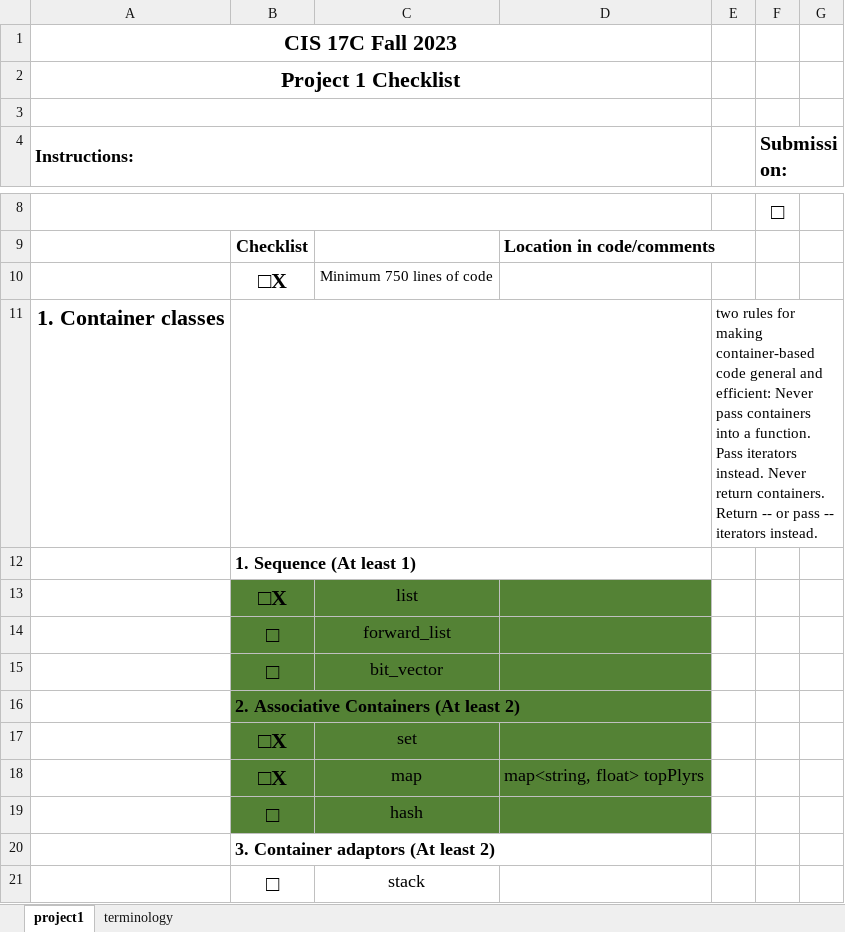
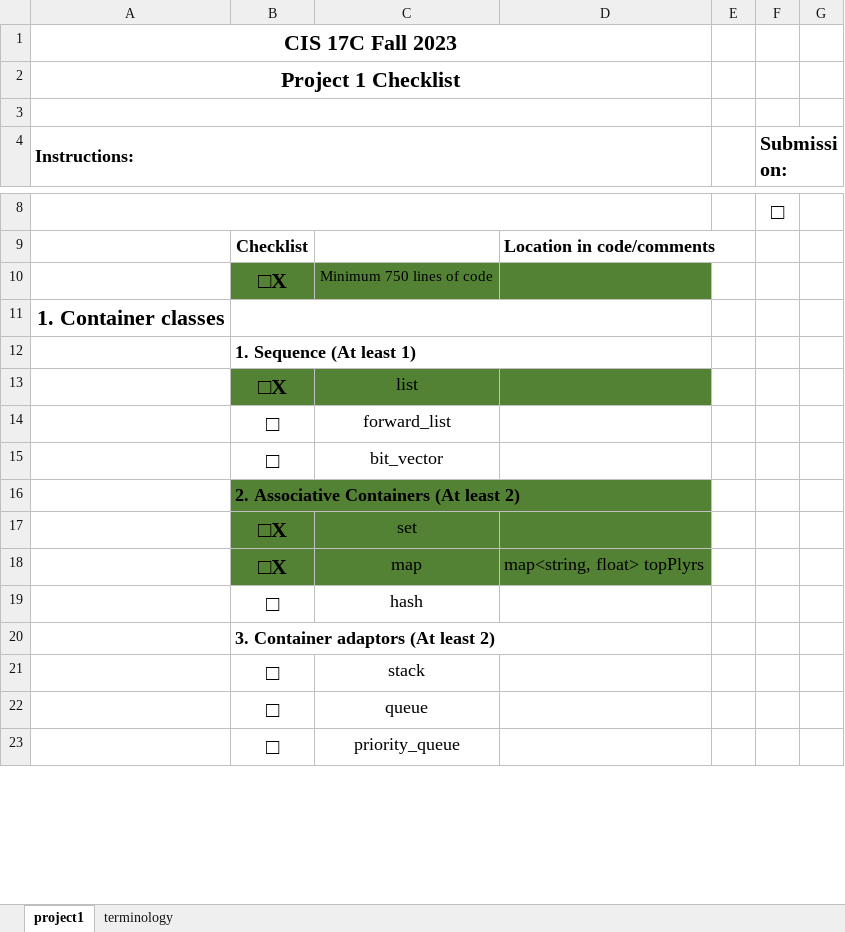
Before and after one commit to koa2019/cis17c_fall2023_2, an Excel workbook: projects/project_1/documents/df_project_1_checklist.xlsx, sheet project1, drawn as a sheet; only a part is shown, gaps mark what is left out; the shorter side is filled out with more unchanged rows; values as stored, in another font and other column widths than the file's, no borders; the diff covers the shown part only; the diff names each change by its address in the sheet, - before the commit and + after, or states it on an @@ line.

```diff
--- a/projects/project_1/documents/df_project_1_checklist.xlsx (sheet project1)
+++ b/projects/project_1/documents/df_project_1_checklist.xlsx (sheet project1)
-B10:D10 fill: none
+B10:D10 fill: #548235
-E11: two rules for making container-based code general and efficient: Never pass containers into a function. Pass iterators instead. Never return containers. Return -- or pass -- iterators instead.
+E11: (empty)
-B14:D15 fill: #548235
+B14:D15 fill: none
-B19:D19 fill: #548235
+B19:D19 fill: none
```
Also changed, not shown: 1 added row, 1 removed row and cell formats elsewhere in this sheet, sheet terminology, 7 other files.
